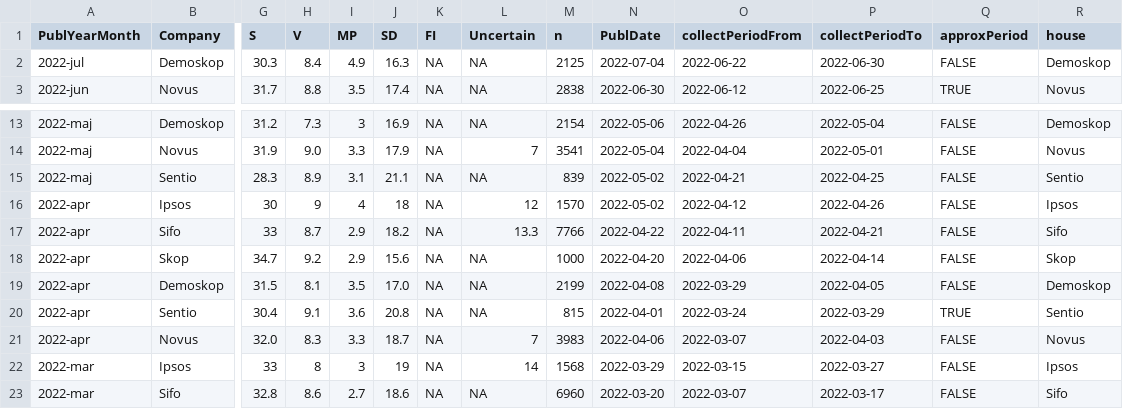
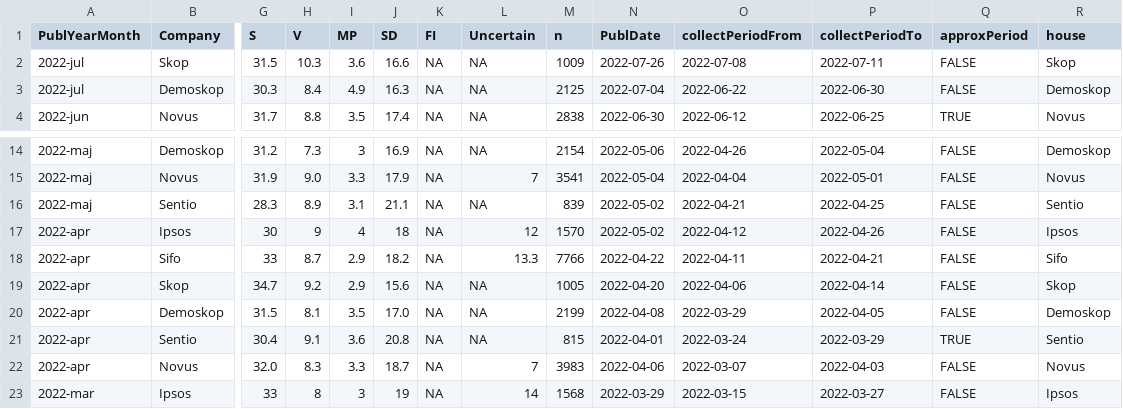
Before and after one commit to MansMeg/SwedishPolls, a CSV file: Data/Polls.csv, drawn as a sheet; only a part is shown, gaps mark what is left out; the shorter side is filled out with more unchanged rows; addresses are those after the commit; rows hold the shown columns only; the diff names each change by its address in the sheet, - before the commit and + after, or states it on an @@ line.

Commit message:
Skop juli.

```diff
--- a/Data/Polls.csv
+++ b/Data/Polls.csv
+row 2: 2022-jul | Skop | 31.5 | 10.3 | 3.6 | 16.6 | NA | NA | 1009 | 2022-07-26 | 2022-07-08 | 2022-07-11 | FALSE | Skop
-M19 (n): 1000
+M19 (n): 1005
```
